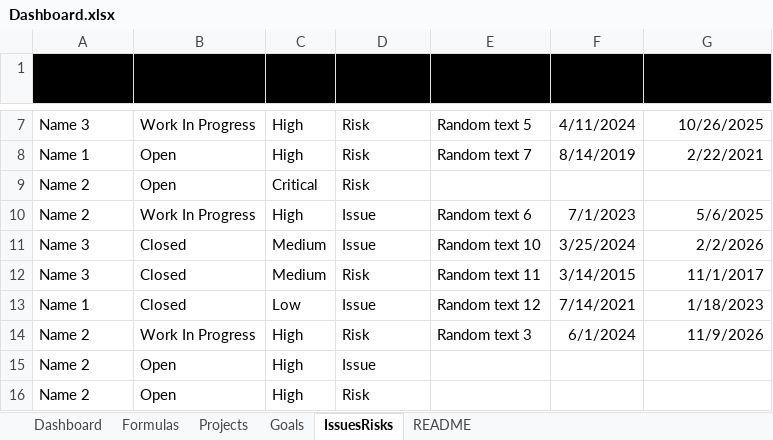
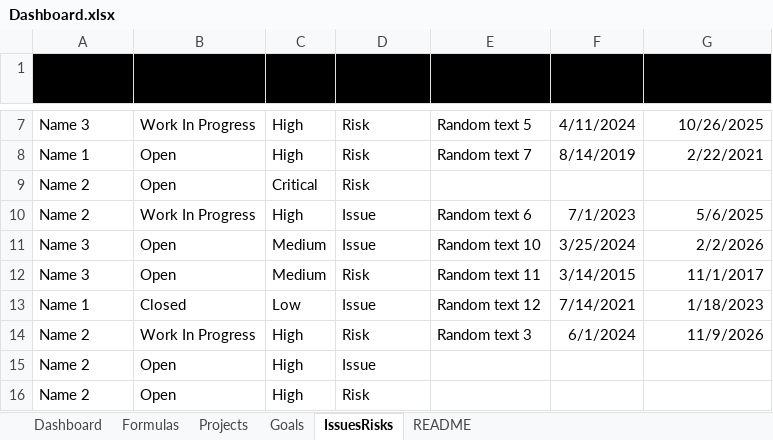
Before and after one commit to EvanMader/Project-Management-Dashboard, an Excel workbook: Dashboard.xlsx, sheet IssuesRisks, drawn as a sheet; only a part is shown, gaps mark what is left out; values as stored, in another font and other column widths than the file's, no borders; charts and pictures and conditional formats and table styles not drawn; the diff names each change by its address in the sheet, - before the commit and + after, or states it on an @@ line.

```diff
--- a/Dashboard.xlsx (sheet IssuesRisks)
+++ b/Dashboard.xlsx (sheet IssuesRisks)
-B11:B12 (Current Status): Closed
+B11:B12 (Current Status): Open
```
Also changed, not shown: sheet Formulas, sheet Goals, charts or pictures.
